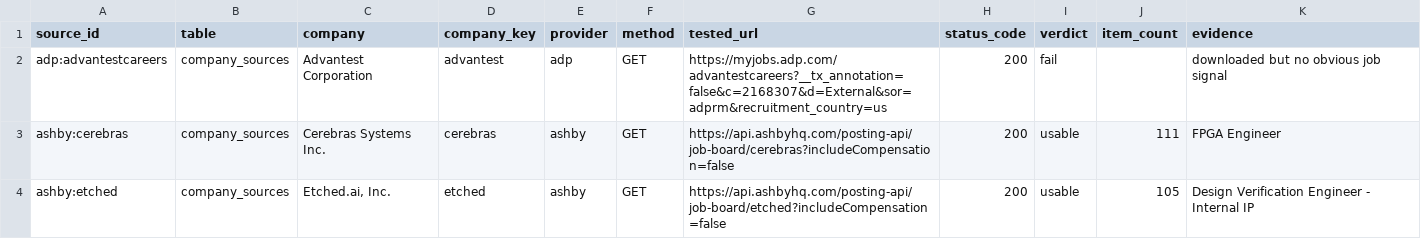
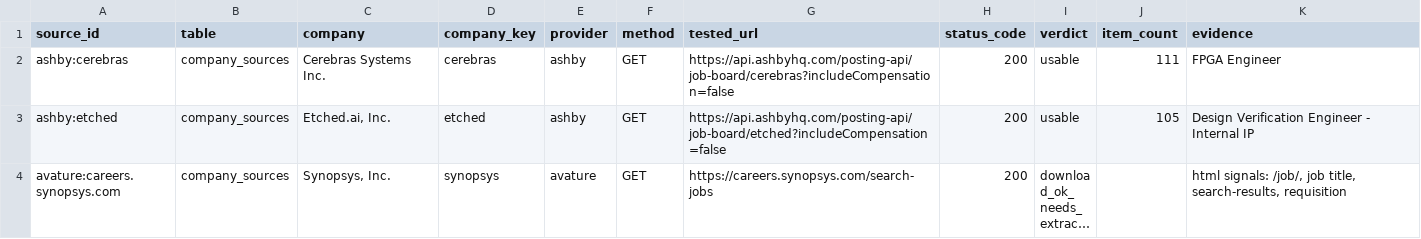
Before and after one commit to TanoZhang/Operation1million, a CSV file: data/raw/source_validation_results.csv, drawn as a sheet; only a part is shown; the shorter side is filled out with more unchanged rows; long unchanged cells end in …; the diff covers the shown part only; the diff names each change by its address in the sheet, - before the commit and + after, or states it on an @@ line.

```diff
--- a/data/raw/source_validation_results.csv
+++ b/data/raw/source_validation_results.csv
-row 2: adp:advantestcareers | company_sources | Advantest Corporation | advantest | adp | GET | https://myjobs.adp.com/advantestcareers?__tx_annotation=false&c=2168307&d=External&sor=adprm&recruitment_country=us | 200 | fail |  | downloaded but no obvious job signal
```
Also changed, not shown: 2 removed rows elsewhere in this file, data/raw/failed_source_probe_results.csv, 7 other files.
